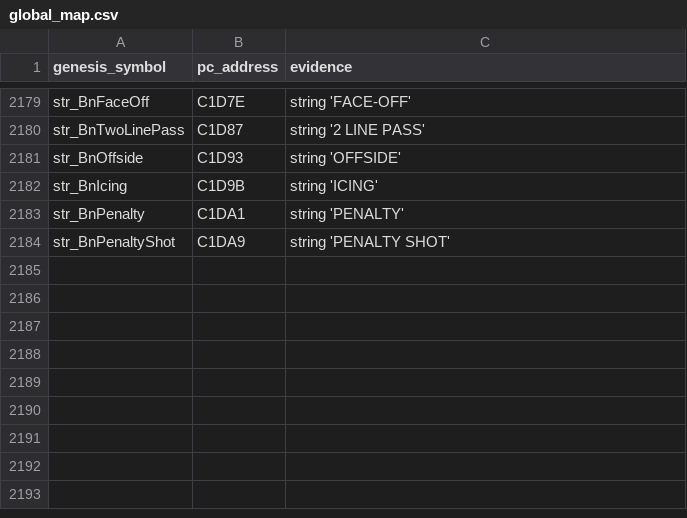
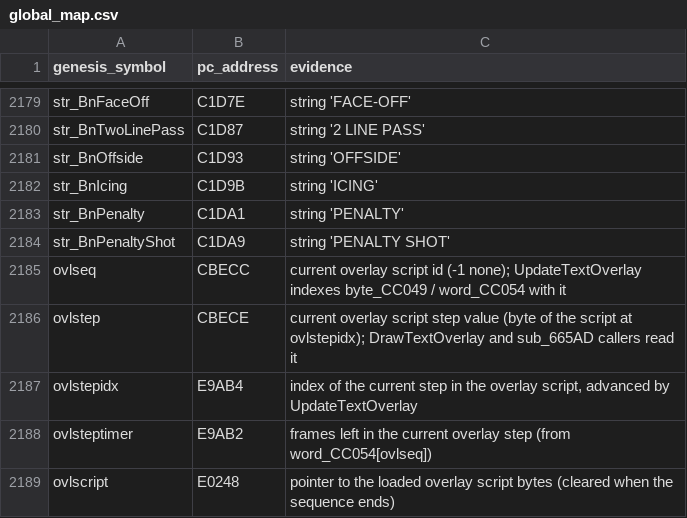
Before and after one commit to abdulahmad/NHL95PC, a CSV file: tools/global_map.csv, drawn as a sheet; only a part is shown, gaps mark what is left out; the diff names each change by its address in the sheet, - before the commit and + after, or states it on an @@ line.

```diff
--- a/tools/global_map.csv
+++ b/tools/global_map.csv
+row 2185: ovlseq | CBECC | current overlay script id (-1 none); UpdateTextOverlay indexes byte_CC049 / word_CC054 with it
+row 2186: ovlstep | CBECE | current overlay script step value (byte of the script at ovlstepidx); DrawTextOverlay and sub_665AD callers read it
+row 2187: ovlstepidx | E9AB4 | index of the current step in the overlay script, advanced by UpdateTextOverlay
+row 2188: ovlsteptimer | E9AB2 | frames left in the current overlay step (from word_CC054[ovlseq])
+row 2189: ovlscript | E0248 | pointer to the loaded overlay script bytes (cleared when the sequence ends)
```
Also changed, not shown: name_map_94.csv, tools/manual_names.csv, 16 other files.
